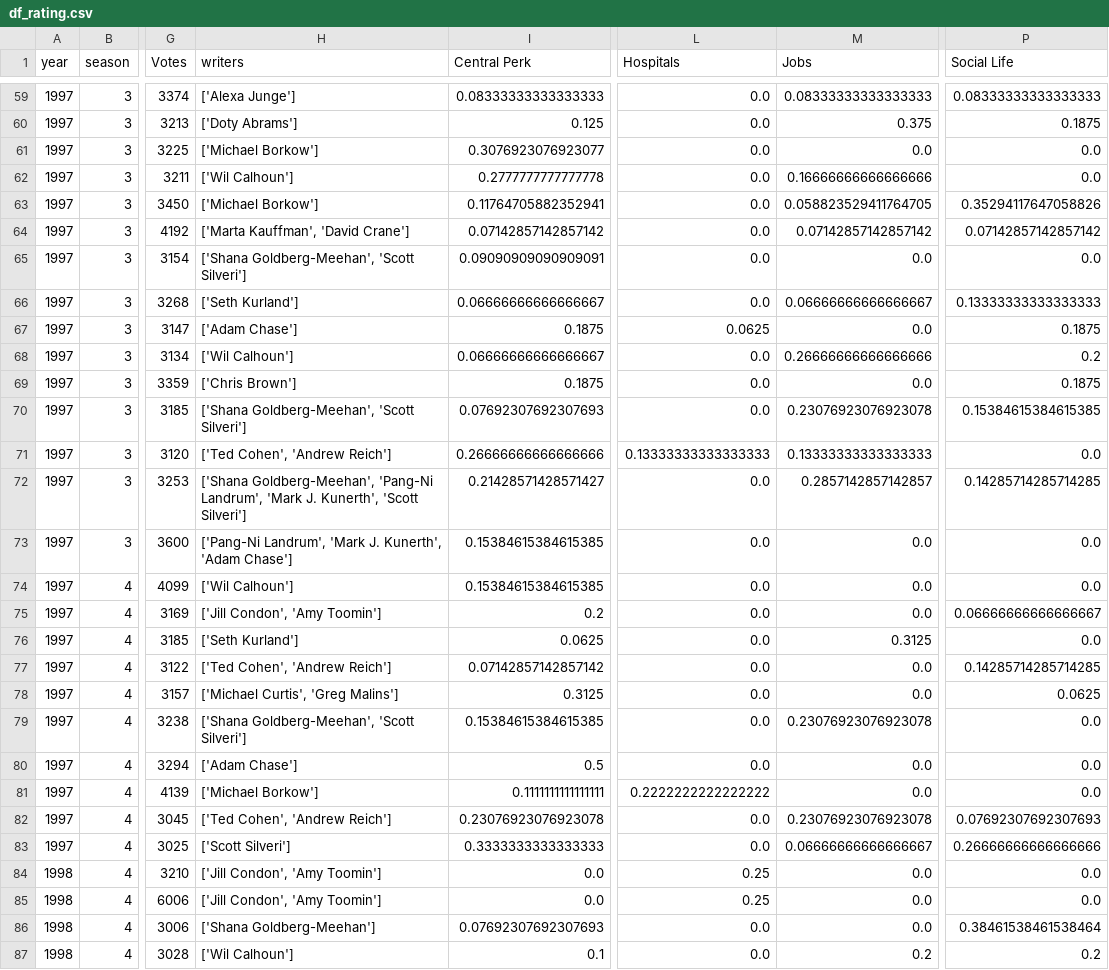
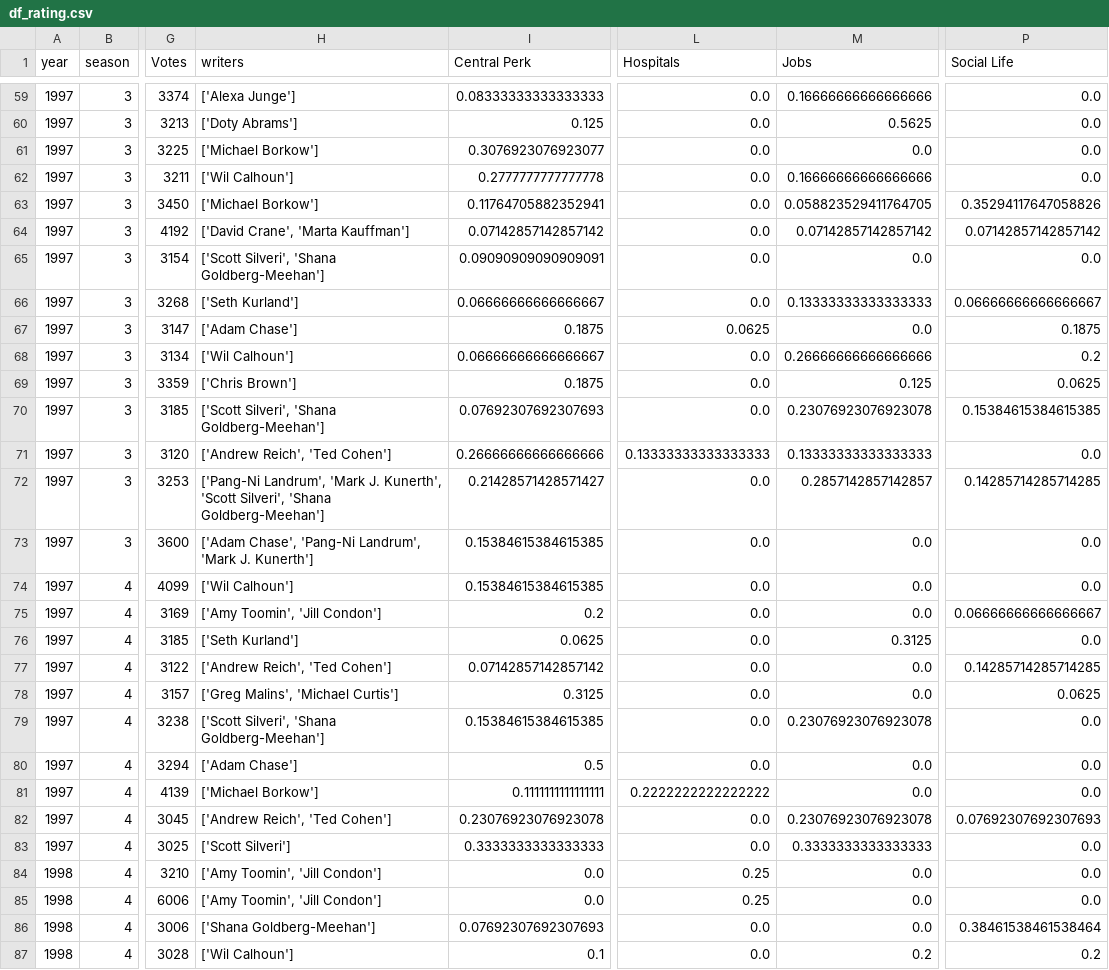
Before and after one commit to DimitarDimitrov2001/EMM-Friends-Project, a CSV file: df_rating.csv, drawn as a sheet; only a part is shown, gaps mark what is left out; the diff covers the shown part only; the diff names each change by its address in the sheet, - before the commit and + after, or states it on an @@ line.

```diff
--- a/df_rating.csv
+++ b/df_rating.csv
-M59 (Jobs): 0.08333333333333333
+M59 (Jobs): 0.16666666666666666
-P59 (Social Life): 0.08333333333333333
+P59 (Social Life): 0.0
-M60 (Jobs): 0.375
+M60 (Jobs): 0.5625
-P60 (Social Life): 0.1875
+P60 (Social Life): 0.0
-H64 (writers): ['Marta Kauffman', 'David Crane']
+H64 (writers): ['David Crane', 'Marta Kauffman']
-H65 (writers): ['Shana Goldberg-Meehan', 'Scott Silveri']
+H65 (writers): ['Scott Silveri', 'Shana Goldberg-Meehan']
-M66 (Jobs): 0.06666666666666667
+M66 (Jobs): 0.13333333333333333
-P66 (Social Life): 0.13333333333333333
+P66 (Social Life): 0.06666666666666667
-M69 (Jobs): 0.0
+M69 (Jobs): 0.125
-P69 (Social Life): 0.1875
+P69 (Social Life): 0.0625
-H70 (writers): ['Shana Goldberg-Meehan', 'Scott Silveri']
+H70 (writers): ['Scott Silveri', 'Shana Goldberg-Meehan']
-H71 (writers): ['Ted Cohen', 'Andrew Reich']
+H71 (writers): ['Andrew Reich', 'Ted Cohen']
-H72 (writers): ['Shana Goldberg-Meehan', 'Pang-Ni Landrum', 'Mark J. Kunerth', 'Scott Silveri']
+H72 (writers): ['Pang-Ni Landrum', 'Mark J. Kunerth', 'Scott Silveri', 'Shana Goldberg-Meehan']
-H73 (writers): ['Pang-Ni Landrum', 'Mark J. Kunerth', 'Adam Chase']
+H73 (writers): ['Adam Chase', 'Pang-Ni Landrum', 'Mark J. Kunerth']
-H75 (writers): ['Jill Condon', 'Amy Toomin']
+H75 (writers): ['Amy Toomin', 'Jill Condon']
-H77 (writers): ['Ted Cohen', 'Andrew Reich']
+H77 (writers): ['Andrew Reich', 'Ted Cohen']
-H78 (writers): ['Michael Curtis', 'Greg Malins']
+H78 (writers): ['Greg Malins', 'Michael Curtis']
-H79 (writers): ['Shana Goldberg-Meehan', 'Scott Silveri']
+H79 (writers): ['Scott Silveri', 'Shana Goldberg-Meehan']
-H82 (writers): ['Ted Cohen', 'Andrew Reich']
+H82 (writers): ['Andrew Reich', 'Ted Cohen']
-M83 (Jobs): 0.06666666666666667
+M83 (Jobs): 0.3333333333333333
-P83 (Social Life): 0.26666666666666666
+P83 (Social Life): 0.0
-H84:H85 (writers): ['Jill Condon', 'Amy Toomin']
+H84:H85 (writers): ['Amy Toomin', 'Jill Condon']
```
Also changed, not shown: 109 edited cells elsewhere in this file, 1 other file.
